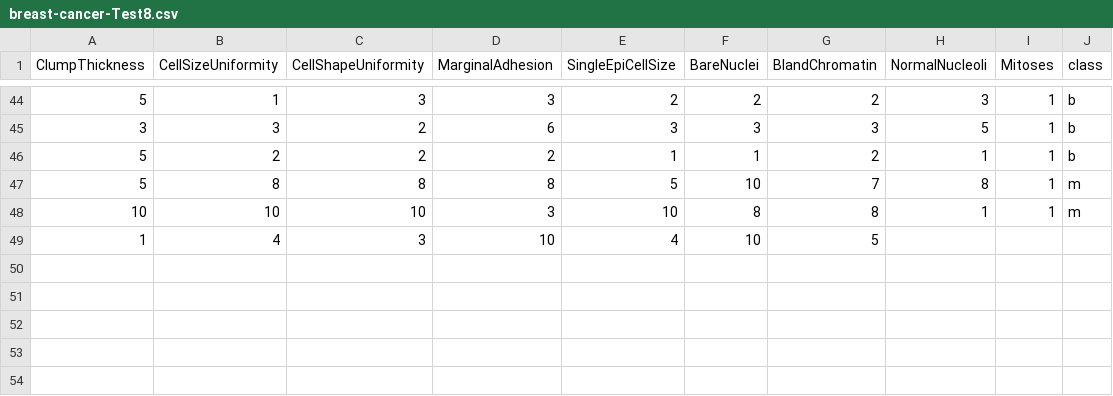
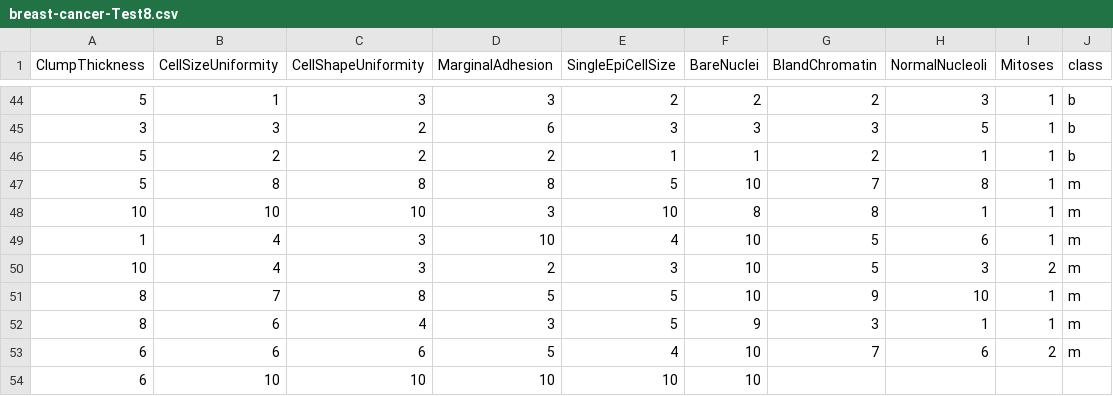
Before and after one commit to FatioSE/Kernel-PCA-DR, a CSV file: datasets/breast-cancer/breast-cancer-Test8.csv, drawn as a sheet; only a part is shown, gaps mark what is left out.

Commit message:
Jeff Carneal <jeff@apex.net>

```diff
--- a/datasets/breast-cancer/breast-cancer-Test8.csv
+++ b/datasets/breast-cancer/breast-cancer-Test8.csv
@@ -48,2 +48,7 @@ ClumpThickness,CellSizeUniformity,CellShapeUniformity,MarginalAdhesion,SingleEpi
 10,10,10,3,10,8,8,1,1,m
-1,4,3,10,4,10,5
+1,4,3,10,4,10,5,6,1,m
+10,4,3,2,3,10,5,3,2,m
+8,7,8,5,5,10,9,10,1,m
+8,6,4,3,5,9,3,1,1,m
+6,6,6,5,4,10,7,6,2,m
+6,10,10,10,10,10
```
